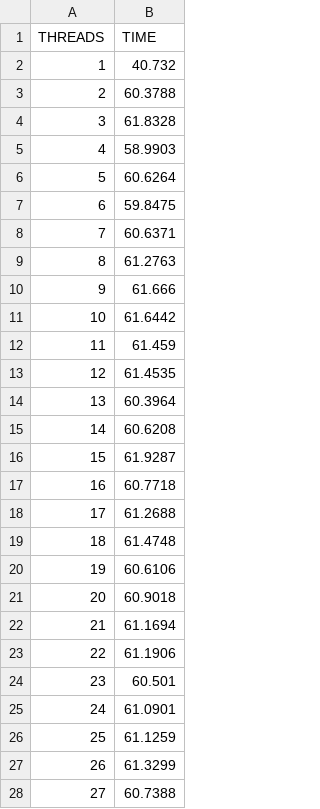
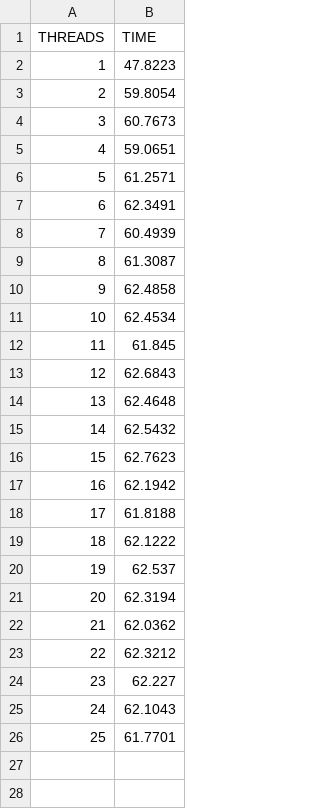
Before and after one commit to kvitajin/PS, a CSV file: cv3/cmake-build-debug/5znaky.csv, drawn as a sheet; only a part is shown; the diff covers the shown part only.

```diff
--- a/cv3/cmake-build-debug/5znaky.csv
+++ b/cv3/cmake-build-debug/5znaky.csv
@@ -1,28 +1,26 @@
 THREADS	TIME
-1	40.732
-2	60.3788
-3	61.8328
-4	58.9903
-5	60.6264
-6	59.8475
-7	60.6371
-8	61.2763
-9	61.666
-10	61.6442
-11	61.459
-12	61.4535
-13	60.3964
-14	60.6208
-15	61.9287
-16	60.7718
-17	61.2688
-18	61.4748
-19	60.6106
-20	60.9018
-21	61.1694
-22	61.1906
-23	60.501
-24	61.0901
-25	61.1259
-26	61.3299
-27	60.7388
+1	47.8223
+2	59.8054
+3	60.7673
+4	59.0651
+5	61.2571
+6	62.3491
+7	60.4939
+8	61.3087
+9	62.4858
+10	62.4534
+11	61.845
+12	62.6843
+13	62.4648
+14	62.5432
+15	62.7623
+16	62.1942
+17	61.8188
+18	62.1222
+19	62.537
+20	62.3194
+21	62.0362
+22	62.3212
+23	62.227
+24	62.1043
+25	61.7701
```
Also changed, not shown: 72 removed rows elsewhere in this file, cv3/cmake-build-debug/1znaky.csv, cv3/cmake-build-debug/2znaky.csv, 45 other files.
